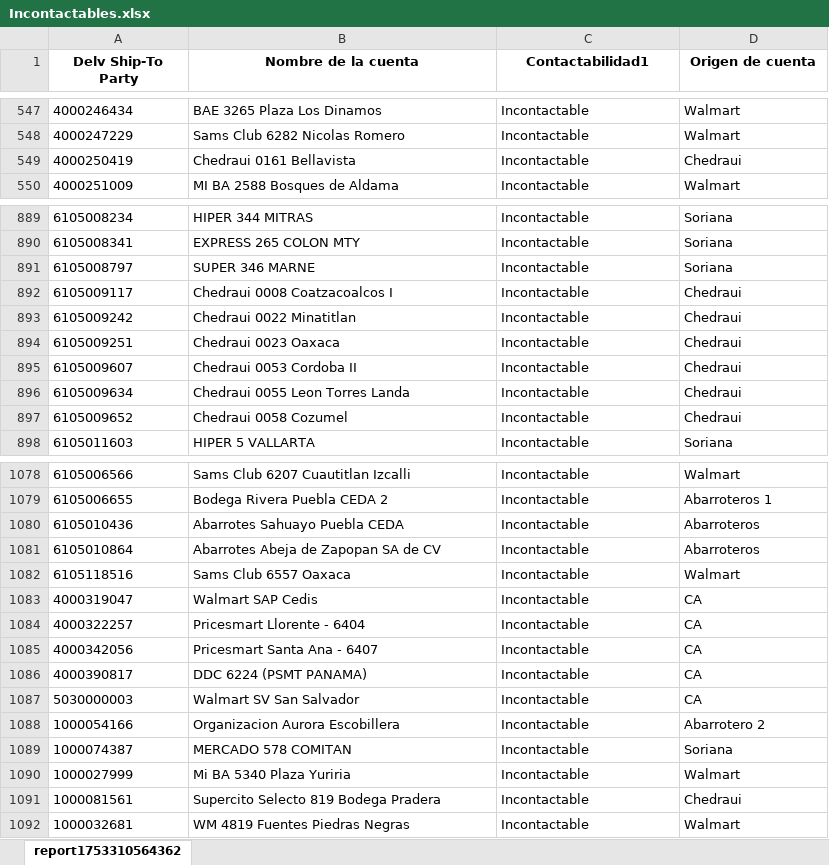
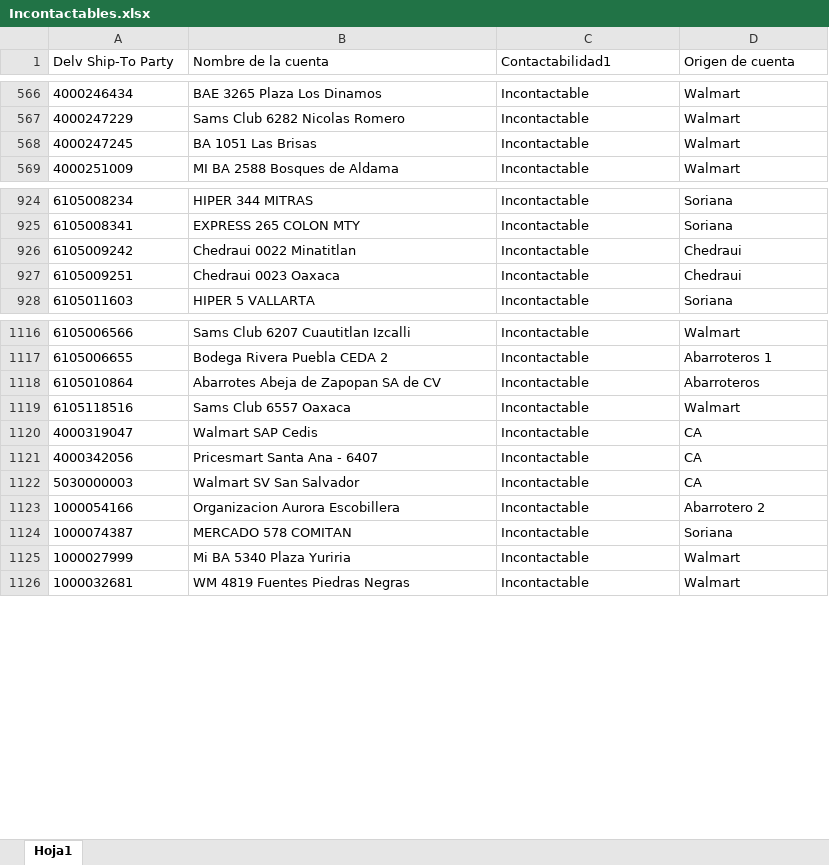
Before and after one commit to Foreman232/Streamlit, an Excel workbook: Incontactables.xlsx, sheet Hoja1, drawn as a sheet; only a part is shown, gaps mark what is left out; values as stored, in another font and other column widths than the file's, no borders; removed rows and columns are numbered as before the commit, all else as after; the diff covers the shown part only; the diff names each change by its address in the sheet, - before the commit and + after, or states it on an @@ line.

Commit message:
Add files via upload

```diff
--- a/Incontactables.xlsx (sheet Hoja1)
+++ b/Incontactables.xlsx (sheet Hoja1)
-sheet tab: report1753310564362
+sheet tab: Hoja1
@@ A1:D1 bold: on → off, alignment: center → left @@
-row 549: 4000250419 | Chedraui 0161 Bellavista | Incontactable | Chedraui
+row 568: 4000247245 | BA 1051 Las Brisas | Incontactable | Walmart
-row 891: 6105008797 | SUPER 346 MARNE | Incontactable | Soriana
-row 892: 6105009117 | Chedraui 0008 Coatzacoalcos I | Incontactable | Chedraui
-row 895: 6105009607 | Chedraui 0053 Cordoba II | Incontactable | Chedraui
-row 896: 6105009634 | Chedraui 0055 Leon Torres Landa | Incontactable | Chedraui
-row 897: 6105009652 | Chedraui 0058 Cozumel | Incontactable | Chedraui
-row 1080: 6105010436 | Abarrotes Sahuayo Puebla CEDA | Incontactable | Abarroteros
-row 1084: 4000322257 | Pricesmart Llorente - 6404 | Incontactable | CA
-row 1086: 4000390817 | DDC 6224 (PSMT PANAMA) | Incontactable | CA
-row 1091: 1000081561 | Supercito Selecto 819 Bodega Pradera | Incontactable | Chedraui
```
Also changed, not shown: 56 added rows and 8 removed rows elsewhere in this sheet.
